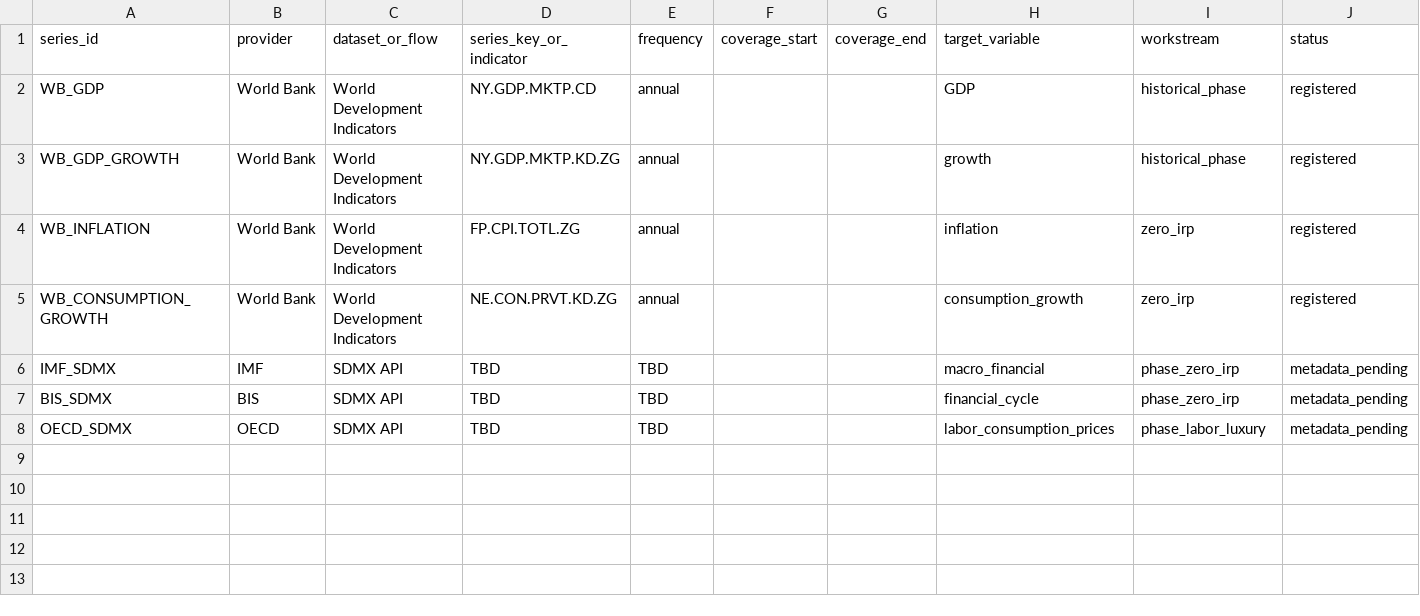
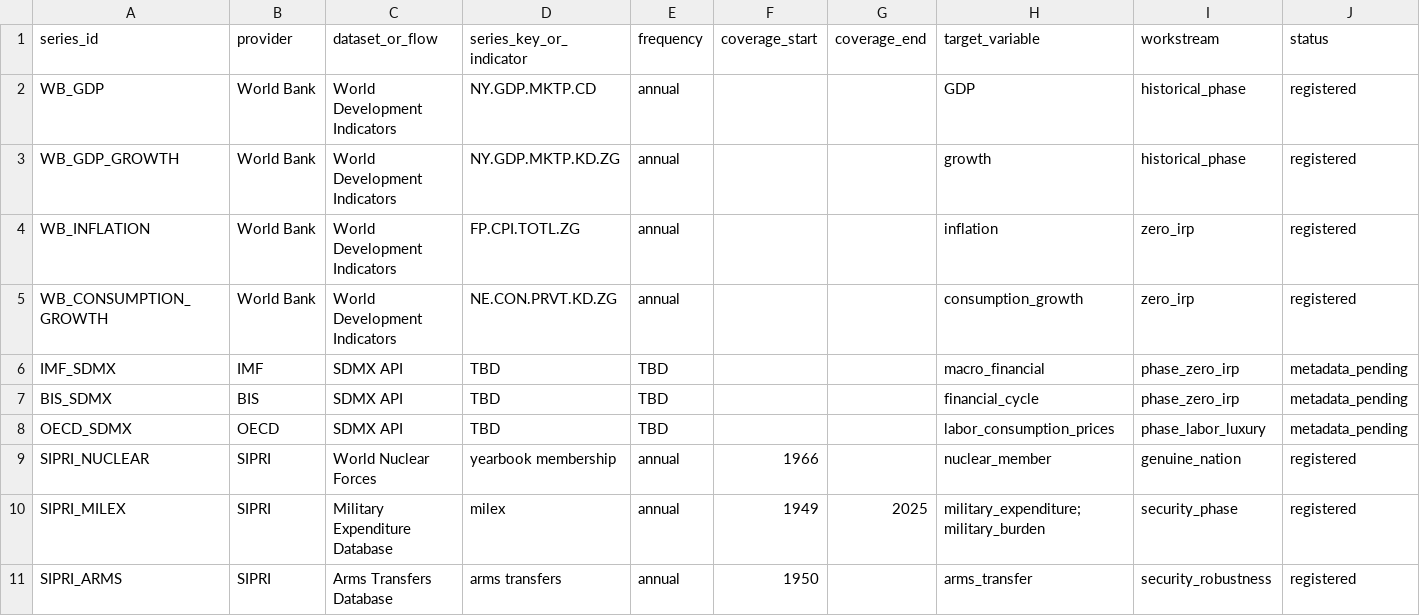
Before and after one commit to TheRealoliGARCH/FourNations, a CSV file: data/provenance/INSTITUTIONAL_SERIES_REGISTER.csv, drawn as a sheet; only a part is shown; rows hold the shown columns only; the diff names each change by its address in the sheet, - before the commit and + after, or states it on an @@ line.

Commit message:
Register SIPRI nuclear and security datasets

```diff
--- a/data/provenance/INSTITUTIONAL_SERIES_REGISTER.csv
+++ b/data/provenance/INSTITUTIONAL_SERIES_REGISTER.csv
+row 9: SIPRI_NUCLEAR | SIPRI | World Nuclear Forces | yearbook membership | annual | 1966 |  | nuclear_member | genuine_nation | registered
+row 10: SIPRI_MILEX | SIPRI | Military Expenditure Database | milex | annual | 1949 | 2025 | military_expenditure;military_burden | security_phase | registered
+row 11: SIPRI_ARMS | SIPRI | Arms Transfers Database | arms transfers | annual | 1950 |  | arms_transfer | security_robustness | registered
```
